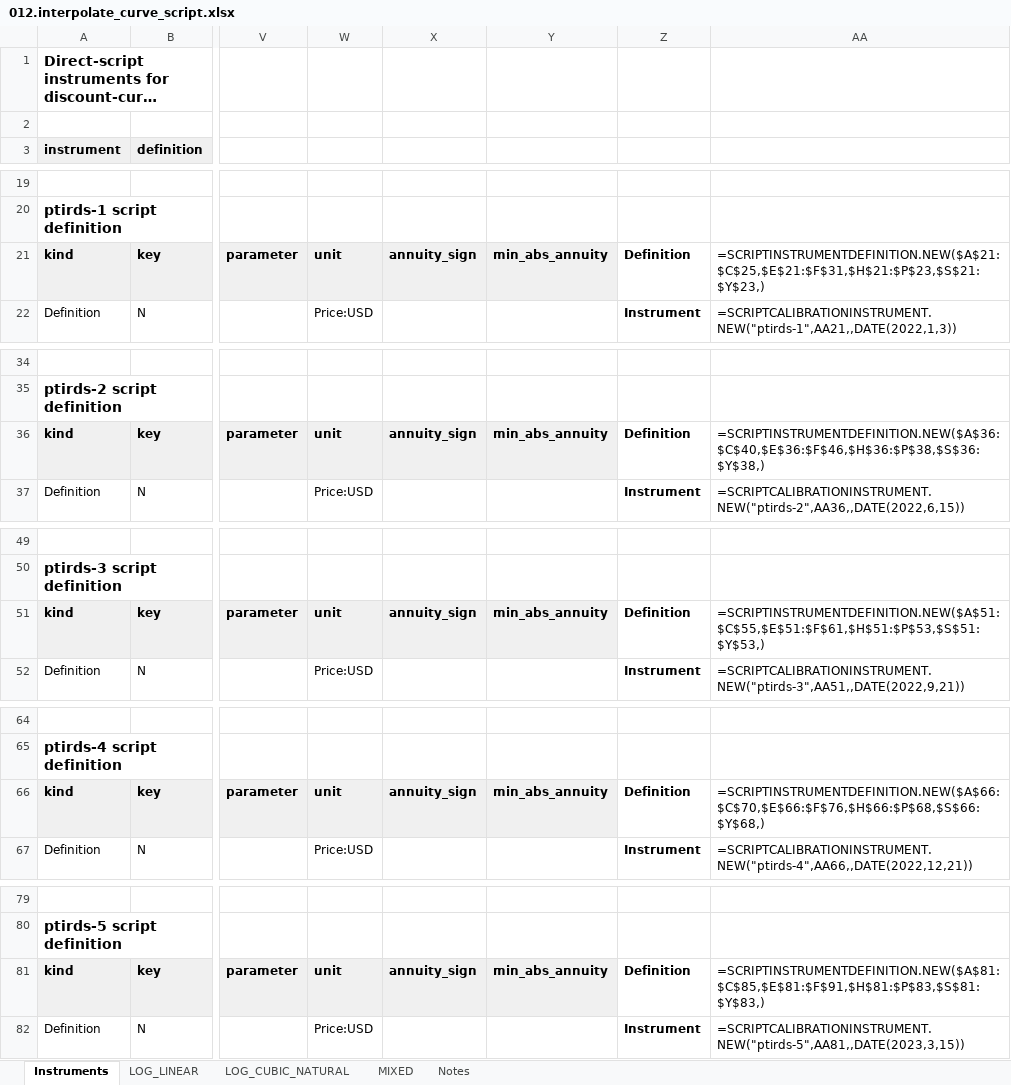
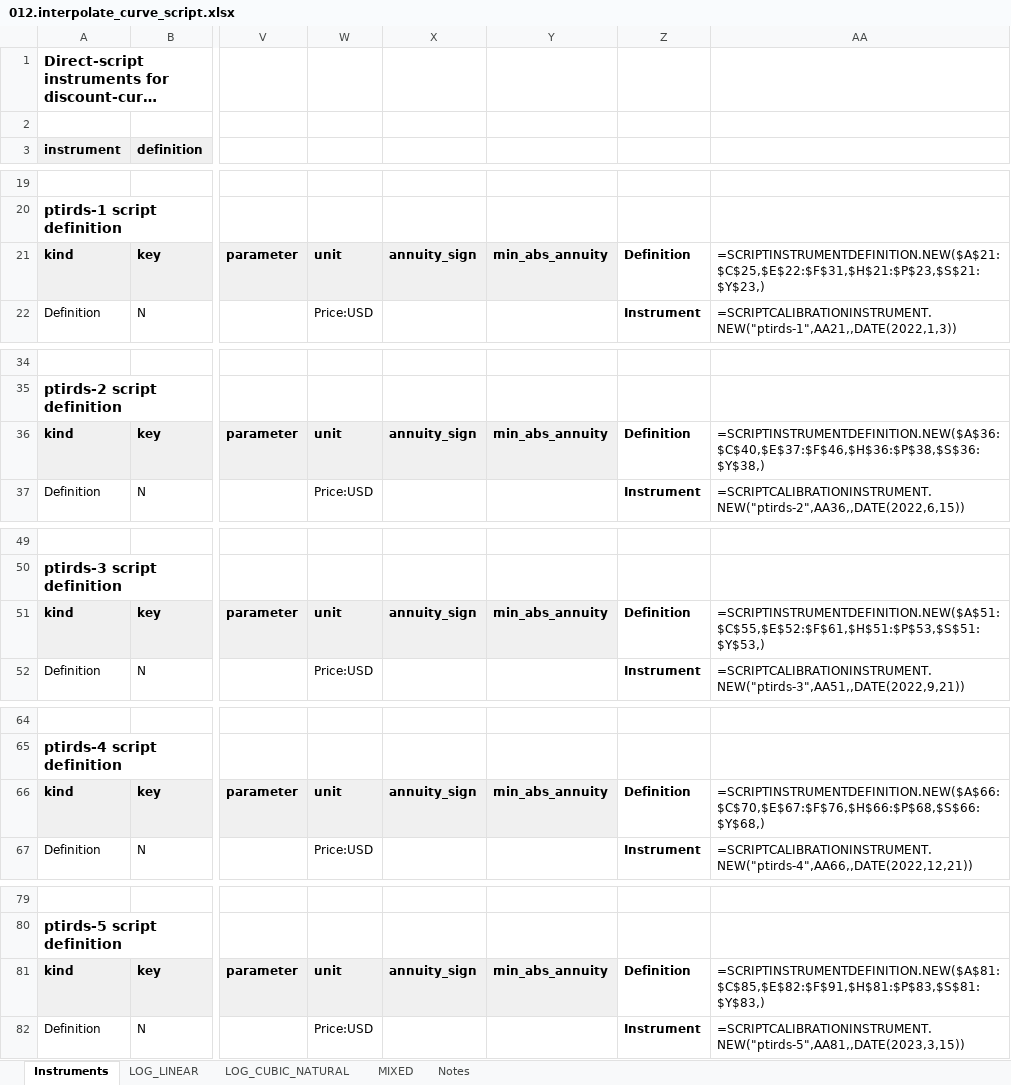
Before and after one commit to wegamekinglc/Derivatives-Algorithms-Lib, an Excel workbook: dal-excel/examples/012.interpolate_curve_script.xlsx, sheet Instruments, drawn as a sheet; only a part is shown, gaps mark what is left out; long unchanged cells end in …; values as stored, in another font and other column widths than the file's, no borders; formulas without a stored value are shown as written; the diff covers the shown part only; the diff names each change by its address in the sheet, - before the commit and + after, or states it on an @@ line.

```diff
--- a/dal-excel/examples/012.interpolate_curve_script.xlsx (sheet Instruments)
+++ b/dal-excel/examples/012.interpolate_curve_script.xlsx (sheet Instruments)
-AA21: =SCRIPTINSTRUMENTDEFINITION.NEW($A$21:$C$25,$E$21:$F$31,$H$21:$P$23,$S$21:$Y$23,)
+AA21: =SCRIPTINSTRUMENTDEFINITION.NEW($A$21:$C$25,$E$22:$F$31,$H$21:$P$23,$S$21:$Y$23,)
-AA36: =SCRIPTINSTRUMENTDEFINITION.NEW($A$36:$C$40,$E$36:$F$46,$H$36:$P$38,$S$36:$Y$38,)
+AA36: =SCRIPTINSTRUMENTDEFINITION.NEW($A$36:$C$40,$E$37:$F$46,$H$36:$P$38,$S$36:$Y$38,)
-AA51: =SCRIPTINSTRUMENTDEFINITION.NEW($A$51:$C$55,$E$51:$F$61,$H$51:$P$53,$S$51:$Y$53,)
+AA51: =SCRIPTINSTRUMENTDEFINITION.NEW($A$51:$C$55,$E$52:$F$61,$H$51:$P$53,$S$51:$Y$53,)
-AA66: =SCRIPTINSTRUMENTDEFINITION.NEW($A$66:$C$70,$E$66:$F$76,$H$66:$P$68,$S$66:$Y$68,)
+AA66: =SCRIPTINSTRUMENTDEFINITION.NEW($A$66:$C$70,$E$67:$F$76,$H$66:$P$68,$S$66:$Y$68,)
-AA81: =SCRIPTINSTRUMENTDEFINITION.NEW($A$81:$C$85,$E$81:$F$91,$H$81:$P$83,$S$81:$Y$83,)
+AA81: =SCRIPTINSTRUMENTDEFINITION.NEW($A$81:$C$85,$E$82:$F$91,$H$81:$P$83,$S$81:$Y$83,)
```
Also changed, not shown: 8 edited cells elsewhere in this sheet, sheet MIXED, sheet LOG_LINEAR, sheet LOG_CUBIC_NATURAL, sheet Notes, dal-excel/examples/013.xccy_script_calibration.xlsx, 10 other files.
